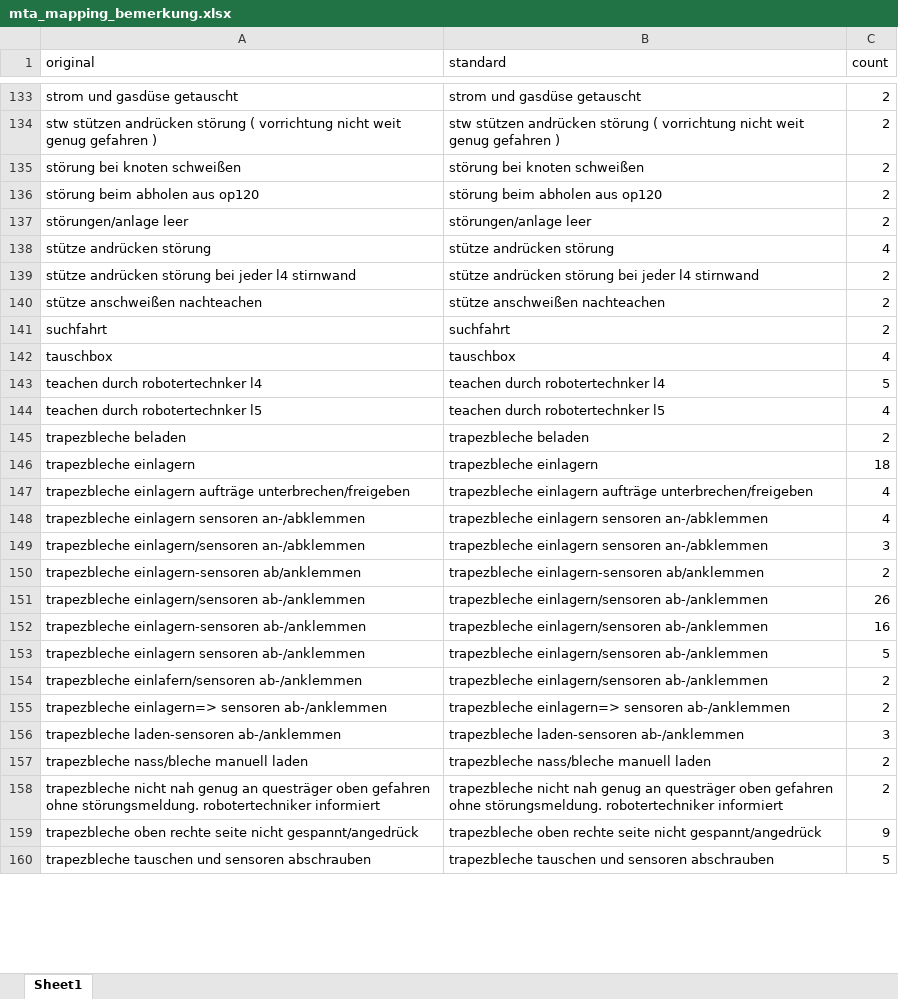
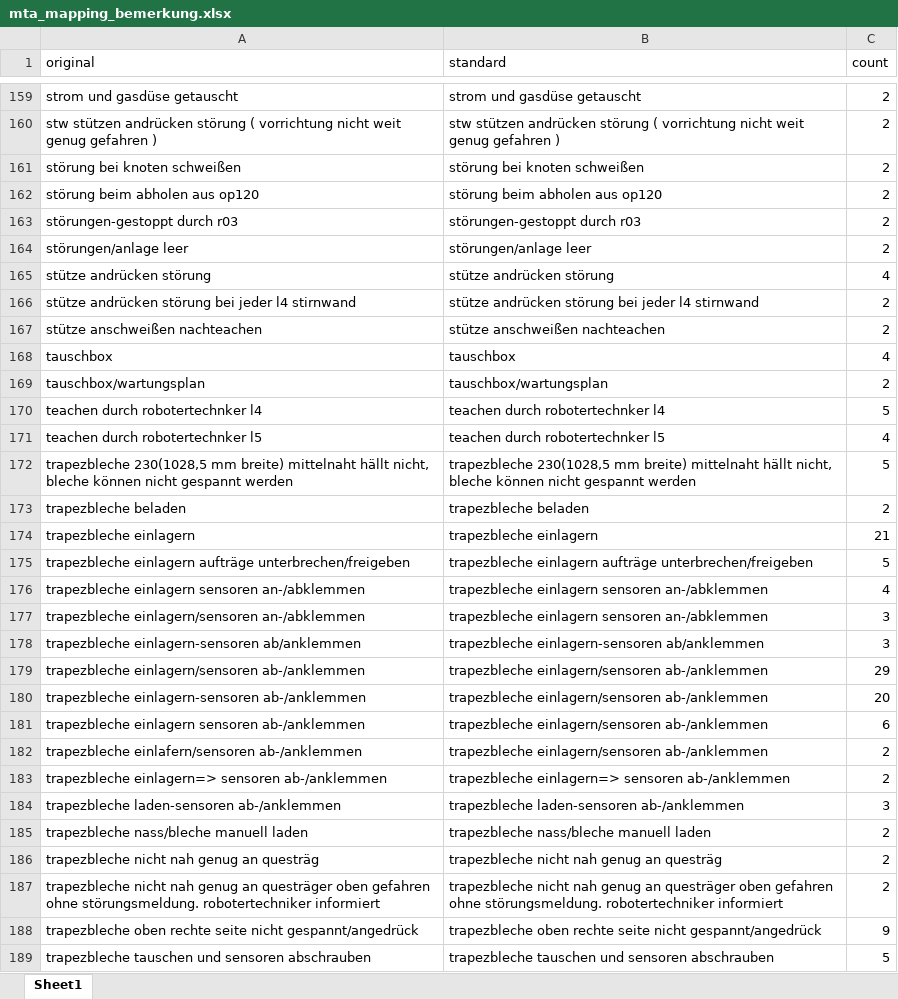
Before and after one commit to FelixFaw/pred_main_project_brueggen, an Excel workbook: data/processed/mta_mapping_bemerkung.xlsx, sheet Sheet1, drawn as a sheet; only a part is shown, gaps mark what is left out; values as stored, in another font and other column widths than the file's, no borders; removed rows and columns are numbered as before the commit, all else as after; the diff covers the shown part only; the diff names each change by its address in the sheet, - before the commit and + after, or states it on an @@ line.

```diff
--- a/data/processed/mta_mapping_bemerkung.xlsx (sheet Sheet1)
+++ b/data/processed/mta_mapping_bemerkung.xlsx (sheet Sheet1)
+row 163: störungen-gestoppt durch r03 | störungen-gestoppt durch r03 | 2
-row 141: suchfahrt | suchfahrt | 2
+row 169: tauschbox/wartungsplan | tauschbox/wartungsplan | 2
+row 172: trapezbleche 230(1028,5 mm breite) mittelnaht hällt nicht, bleche können nicht gespannt werden | trapezbleche 230(1028,5 mm breite) mittelnaht hällt nicht, bleche können nicht gespannt werden | 5
-C174 (count): 18
+C174 (count): 21
-C175 (count): 4
+C175 (count): 5
-C178 (count): 2
+C178 (count): 3
-C179 (count): 26
+C179 (count): 29
-C180 (count): 16
+C180 (count): 20
-C181 (count): 5
+C181 (count): 6
+row 186: trapezbleche nicht nah genug an questräg | trapezbleche nicht nah genug an questräg | 2
```
Also changed, not shown: 33 added rows, 1 removed row and 32 edited cells elsewhere in this sheet, 4 other files.
